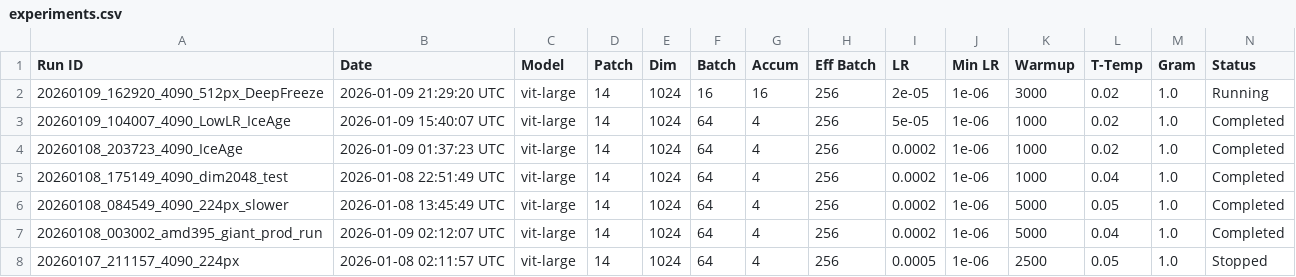
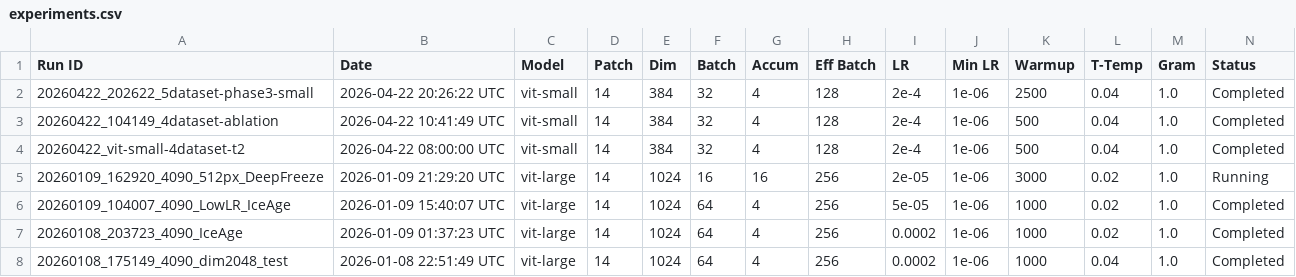
Before and after one commit to timlawrenz/DINO-X, a CSV file: docs/experiments.csv, drawn as a sheet; only a part is shown; the shorter side is filled out with more unchanged rows; rows hold the shown columns only; the diff names each change by its address in the sheet, - before the commit and + after, or states it on an @@ line.

```diff
--- a/docs/experiments.csv
+++ b/docs/experiments.csv
+row 2: 20260422_202622_5dataset-phase3-small | 2026-04-22 20:26:22 UTC | vit-small | 14 | 384 | 32 | 4 | 128 | 2e-4 | 1e-06 | 2500 | 0.04 | 1.0 | Completed
+row 3: 20260422_104149_4dataset-ablation | 2026-04-22 10:41:49 UTC | vit-small | 14 | 384 | 32 | 4 | 128 | 2e-4 | 1e-06 | 500 | 0.04 | 1.0 | Completed
+row 4: 20260422_vit-small-4dataset-t2 | 2026-04-22 08:00:00 UTC | vit-small | 14 | 384 | 32 | 4 | 128 | 2e-4 | 1e-06 | 500 | 0.04 | 1.0 | Completed
```
Also changed, not shown: 1 other file.
